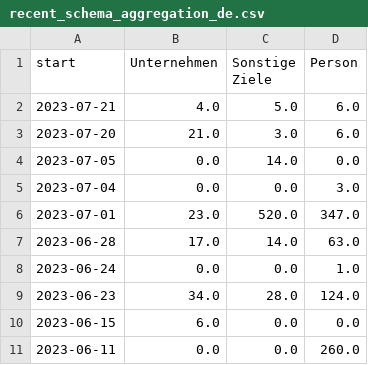
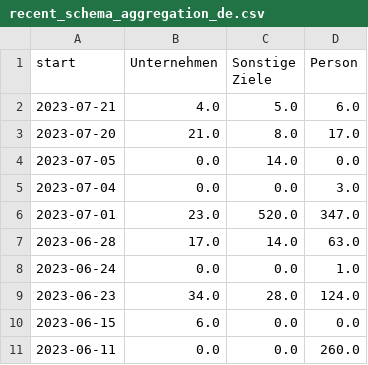
Before and after one commit to correctiv/ru-sanctions-dashboard, a CSV file: src/data/recent_schema_aggregation_de.csv, drawn as a sheet.

```diff
--- a/src/data/recent_schema_aggregation_de.csv
+++ b/src/data/recent_schema_aggregation_de.csv
@@ -2,3 +2,3 @@ start,Unternehmen,Sonstige Ziele,Person
 2023-07-21,4.0,5.0,6.0
-2023-07-20,21.0,3.0,6.0
+2023-07-20,21.0,8.0,17.0
 2023-07-05,0.0,14.0,0.0
```
Also changed, not shown: src/data/recent_origin_aggregation_table.csv, src/data/recent_schema_aggregation_en.csv, 2 other files.
